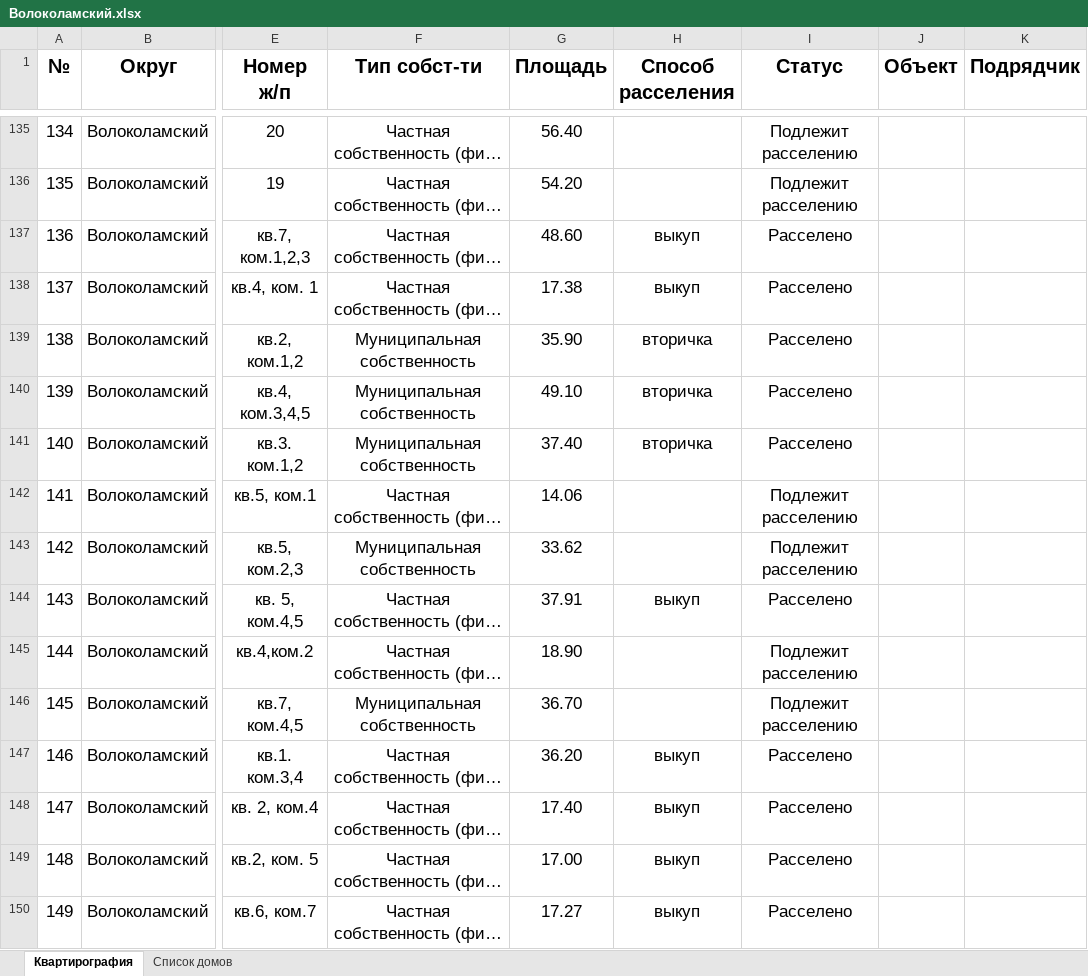
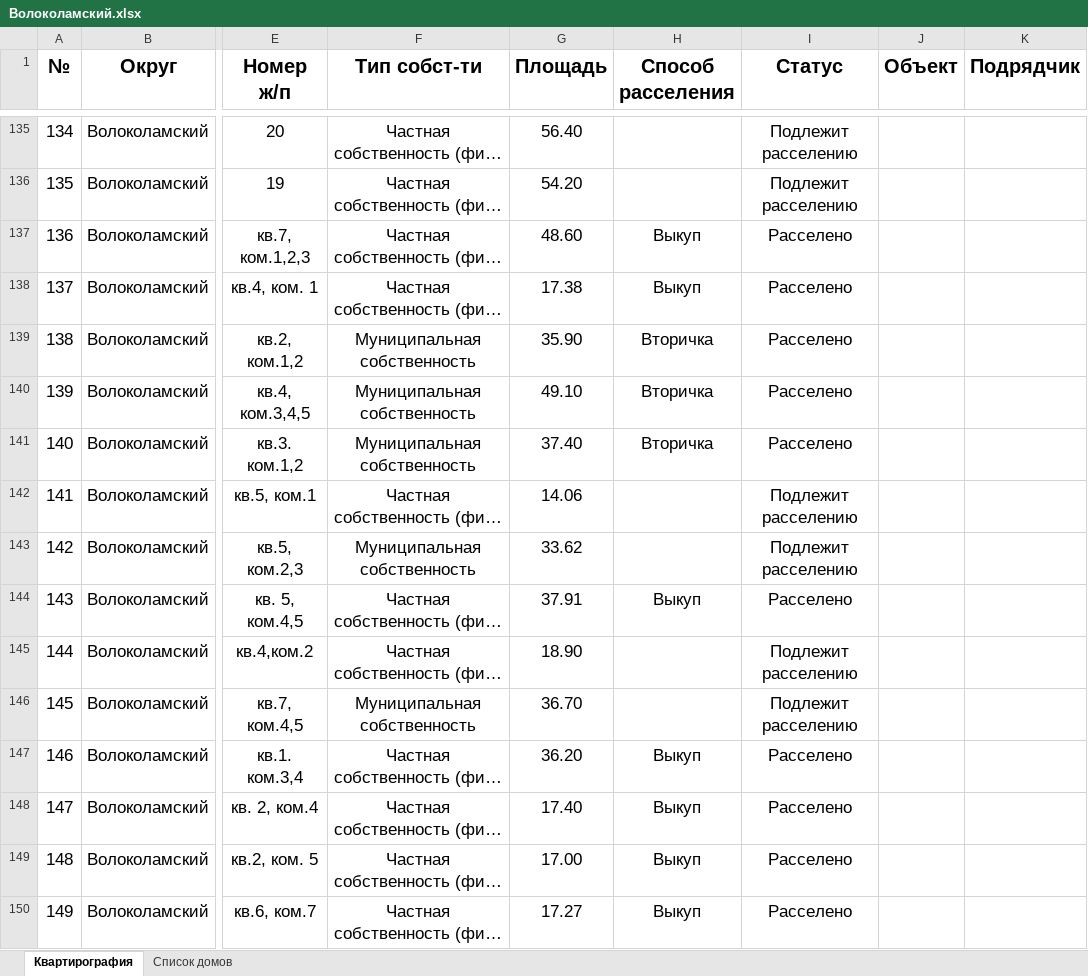
Before and after one commit to georgedzhanaev-eng/RASSELENIE, an Excel workbook: files/Волоколамский.xlsx, sheet Квартирография, drawn as a sheet; only a part is shown, gaps mark what is left out; long unchanged cells end in …; values as stored, in another font and other column widths than the file's, no borders; the diff covers the shown part only; the diff names each change by its address in the sheet, - before the commit and + after, or states it on an @@ line.

Commit message:
Оригинал файла «Волоколамск.xlsx» (Волоколамский)

```diff
--- a/files/Волоколамский.xlsx (sheet Квартирография)
+++ b/files/Волоколамский.xlsx (sheet Квартирография)
-H137:H138 (Способ расселения): выкуп
+H137:H138 (Способ расселения): Выкуп
-H139:H141 (Способ расселения): вторичка
+H139:H141 (Способ расселения): Вторичка
-H144 (Способ расселения): выкуп
+H144 (Способ расселения): Выкуп
-H147:H150 (Способ расселения): выкуп
+H147:H150 (Способ расселения): Выкуп
```
Also changed, not shown: 188 edited cells elsewhere in this sheet, sheet Список домов.
